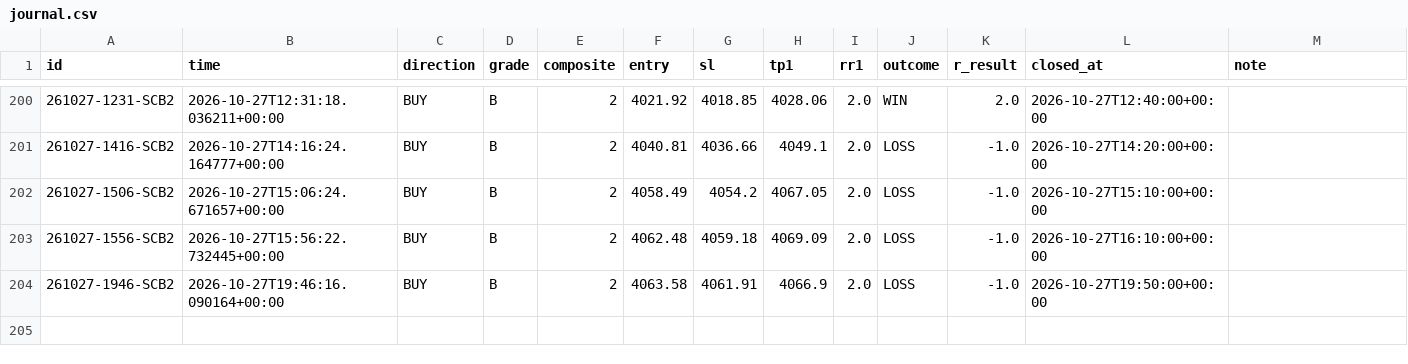
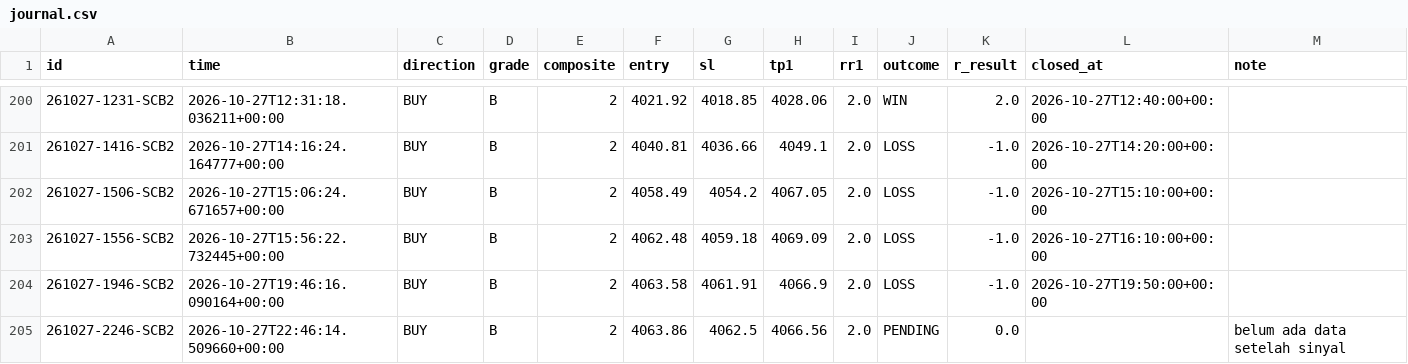
Before and after one commit to thesarpandjiux/xausignal, a CSV file: journal.csv, drawn as a sheet; only a part is shown, gaps mark what is left out; the diff names each change by its address in the sheet, - before the commit and + after, or states it on an @@ line.

```diff
--- a/journal.csv
+++ b/journal.csv
+row 205: 261027-2246-SCB2 | 2026-10-27T22:46:14.509660+00:00 | BUY | B | 2 | 4063.86 | 4062.5 | 4066.56 | 2.0 | PENDING | 0.0 |  | belum ada data setelah sinyal
```
Also changed, not shown: journal_shadow.csv, signals.csv, 5 other files.
